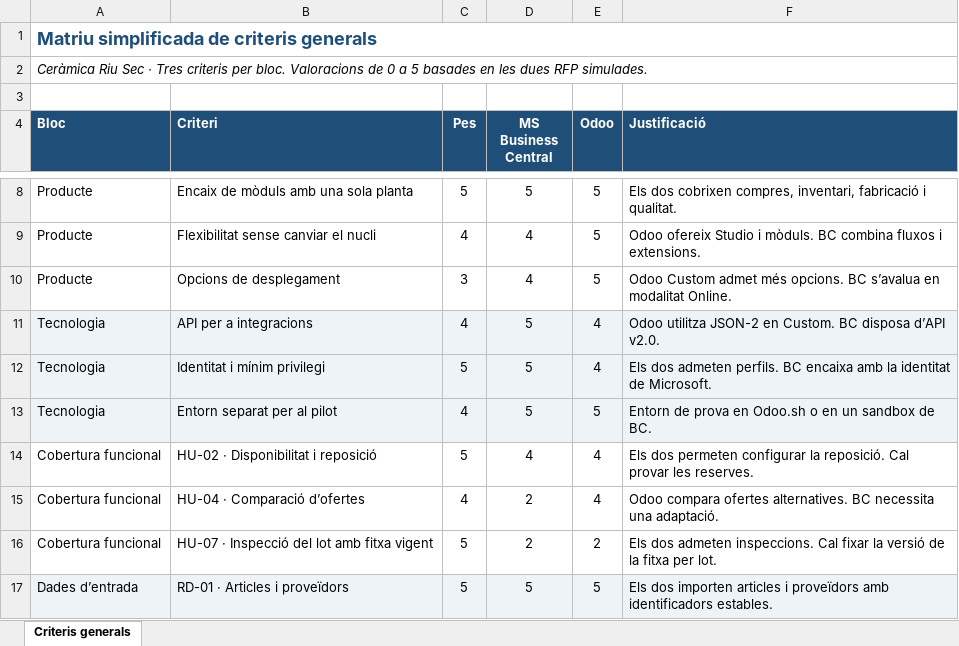
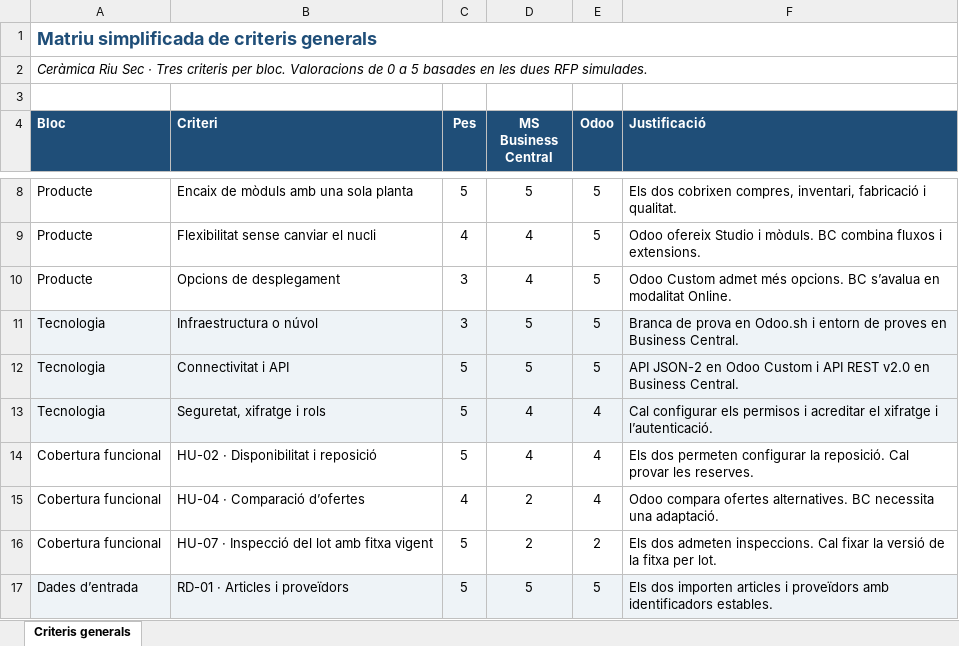
Before and after one commit to CarlesMarti2003/Consultoria-ERP-1046-v03, an Excel workbook: public/seleccio-erp/Matriu-simplificada-ERP.xlsx, sheet Criteris generals, drawn as a sheet; only a part is shown, gaps mark what is left out; values as stored, in another font and other column widths than the file's, no borders; removed rows and columns are numbered as before the commit, all else as after; the diff names each change by its address in the sheet, - before the commit and + after, or states it on an @@ line.

```diff
--- a/public/seleccio-erp/Matriu-simplificada-ERP.xlsx (sheet Criteris generals)
+++ b/public/seleccio-erp/Matriu-simplificada-ERP.xlsx (sheet Criteris generals)
-row 11: Tecnologia | API per a integracions | 4 | 5 | 4 | Odoo utilitza JSON-2 en Custom. BC disposa d’API v2.0.
-row 12: Tecnologia | Identitat i mínim privilegi | 5 | 5 | 4 | Els dos admeten perfils. BC encaixa amb la identitat de Microsoft.
-B11 (Criteri): Entorn separat per al pilot
+B11 (Criteri): Infraestructura o núvol
-C11 (Pes): 4
+C11 (Pes): 3
-F11 (Justificació): Entorn de prova en Odoo.sh o en un sandbox de BC.
+F11 (Justificació): Branca de prova en Odoo.sh i entorn de proves en Business Central.
+row 12: Tecnologia | Connectivitat i API | 5 | 5 | 5 | API JSON-2 en Odoo Custom i API REST v2.0 en Business Central.
+row 13: Tecnologia | Seguretat, xifratge i rols | 5 | 4 | 4 | Cal configurar els permisos i acreditar el xifratge i l’autenticació.
```
Also changed, not shown: public/seleccio-erp/Matriu-avaluacio-ERP.xlsx, seleccio-erp/Matriu-avaluacio-ERP.xlsx, 18 other files.
